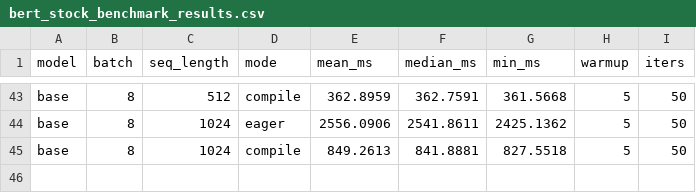
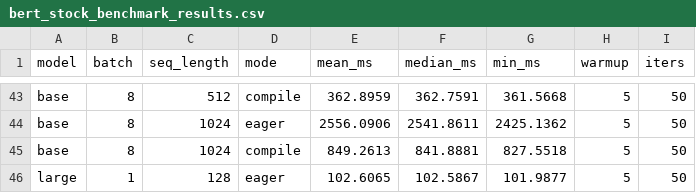
Before and after one commit to LLM-Compiler/pytorch, a CSV file: bert_stock_benchmark_results.csv, drawn as a sheet; only a part is shown, gaps mark what is left out; the diff names each change by its address in the sheet, - before the commit and + after, or states it on an @@ line.

Commit message:
Stock BERT eager: large B=1 S=128 mean=102.607ms

```diff
--- a/bert_stock_benchmark_results.csv
+++ b/bert_stock_benchmark_results.csv
+row 46: large | 1 | 128 | eager | 102.6065 | 102.5867 | 101.9877 | 5 | 50
```
